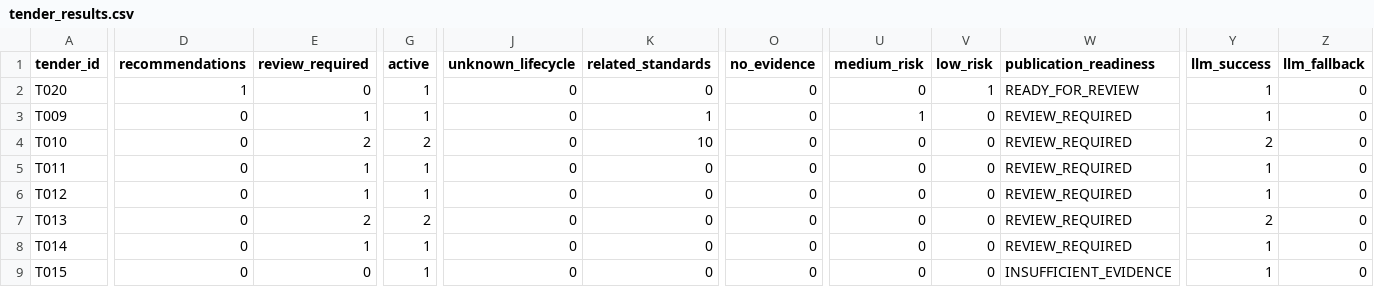
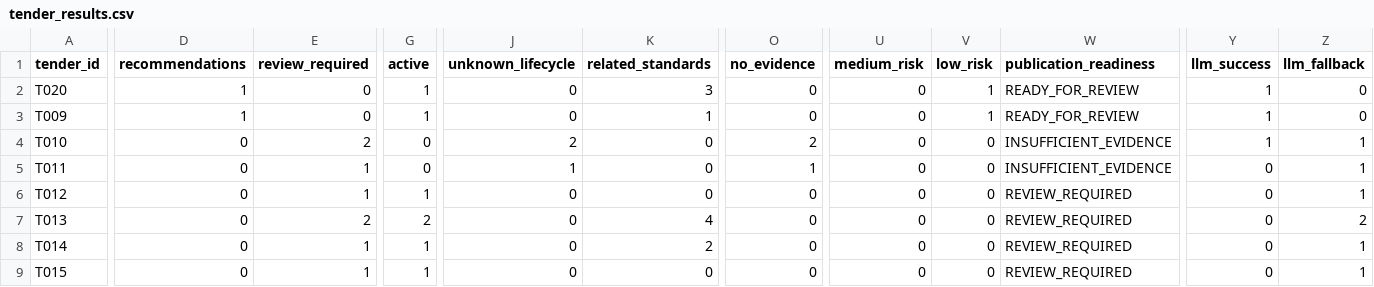
Before and after one commit to syed-imadulla/Tender-saathi, a CSV file: reports/e2e/tender_results.csv, drawn as a sheet; only a part is shown, gaps mark what is left out; the diff covers the shown part only; the diff names each change by its address in the sheet, - before the commit and + after, or states it on an @@ line.

Commit message:
docs(p7a): record real tender E2E regression and baseline audit artifacts

```diff
--- a/reports/e2e/tender_results.csv
+++ b/reports/e2e/tender_results.csv
-K2 (related_standards): 0
+K2 (related_standards): 3
-D3 (recommendations): 0
+D3 (recommendations): 1
-E3 (review_required): 1
+E3 (review_required): 0
-U3 (medium_risk): 1
+U3 (medium_risk): 0
-V3 (low_risk): 0
+V3 (low_risk): 1
-W3 (publication_readiness): REVIEW_REQUIRED
+W3 (publication_readiness): READY_FOR_REVIEW
-G4 (active): 2
+G4 (active): 0
-J4 (unknown_lifecycle): 0
+J4 (unknown_lifecycle): 2
-K4 (related_standards): 10
+K4 (related_standards): 0
-O4 (no_evidence): 0
+O4 (no_evidence): 2
-W4:W5 (publication_readiness): REVIEW_REQUIRED
+W4:W5 (publication_readiness): INSUFFICIENT_EVIDENCE
-Y4 (llm_success): 2
+Y4 (llm_success): 1
-Z4:Z6 (llm_fallback): 0
+Z4:Z6 (llm_fallback): 1
-G5 (active): 1
+G5 (active): 0
-J5 (unknown_lifecycle): 0
+J5 (unknown_lifecycle): 1
-O5 (no_evidence): 0
+O5 (no_evidence): 1
-Y5:Y6 (llm_success): 1
+Y5:Y6 (llm_success): 0
-K7 (related_standards): 0
+K7 (related_standards): 4
-Y7 (llm_success): 2
+Y7 (llm_success): 0
-Z7 (llm_fallback): 0
+Z7 (llm_fallback): 2
-K8 (related_standards): 0
+K8 (related_standards): 2
-Y8:Y9 (llm_success): 1
+Y8:Y9 (llm_success): 0
-Z8:Z9 (llm_fallback): 0
+Z8:Z9 (llm_fallback): 1
-E9 (review_required): 0
+E9 (review_required): 1
-W9 (publication_readiness): INSUFFICIENT_EVIDENCE
+W9 (publication_readiness): REVIEW_REQUIRED
```
Also changed, not shown: 75 edited cells elsewhere in this file, 14 other files.
